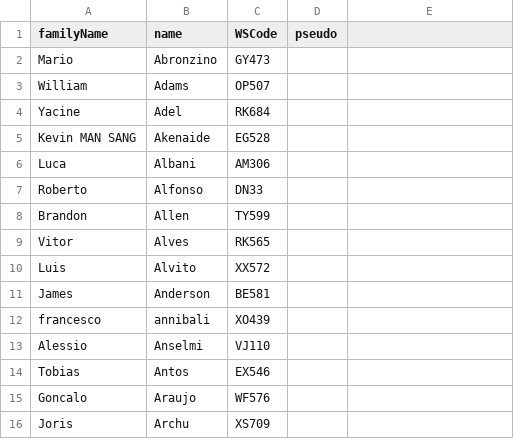
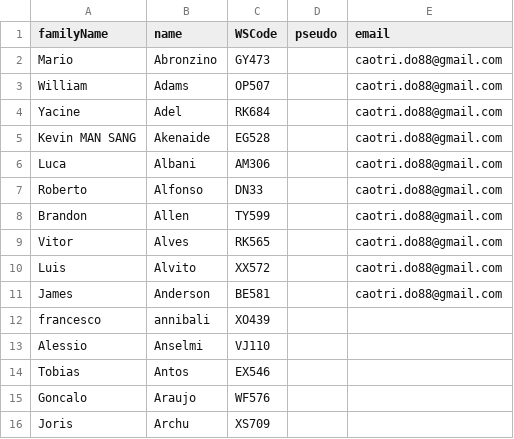
Before and after one commit to wsfrance/PairingSofware, a CSV file: demo/import/fileforsw.csv, drawn as a sheet; only a part is shown.

Commit message:
* added ** send email to user for their pairing

```diff
--- a/demo/import/fileforsw.csv
+++ b/demo/import/fileforsw.csv
@@ -1,12 +1,12 @@
-familyName;name;WSCode;pseudo
-Mario;Abronzino;GY473;
-William;Adams;OP507;
-Yacine;Adel;RK684;
-"Kevin MAN SANG";Akenaide;EG528;
-Luca;Albani;AM306;
-Roberto;Alfonso;DN33;
-Brandon;Allen;TY599;
-Vitor;Alves;RK565;
-Luis;Alvito;XX572;
-James;Anderson;BE581;
+familyName;name;WSCode;pseudo;email
+Mario;Abronzino;GY473;;caotri.do88@gmail.com
+William;Adams;OP507;;caotri.do88@gmail.com
+Yacine;Adel;RK684;;caotri.do88@gmail.com
+"Kevin MAN SANG";Akenaide;EG528;;caotri.do88@gmail.com
+Luca;Albani;AM306;;caotri.do88@gmail.com
+Roberto;Alfonso;DN33;;caotri.do88@gmail.com
+Brandon;Allen;TY599;;caotri.do88@gmail.com
+Vitor;Alves;RK565;;caotri.do88@gmail.com
+Luis;Alvito;XX572;;caotri.do88@gmail.com
+James;Anderson;BE581;;caotri.do88@gmail.com
 francesco;annibali;XO439;
```
Also changed, not shown: 6 other files.
